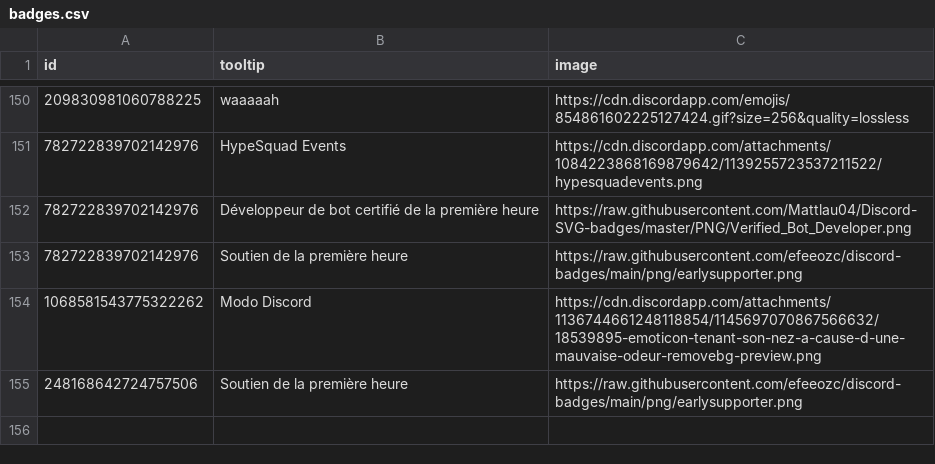
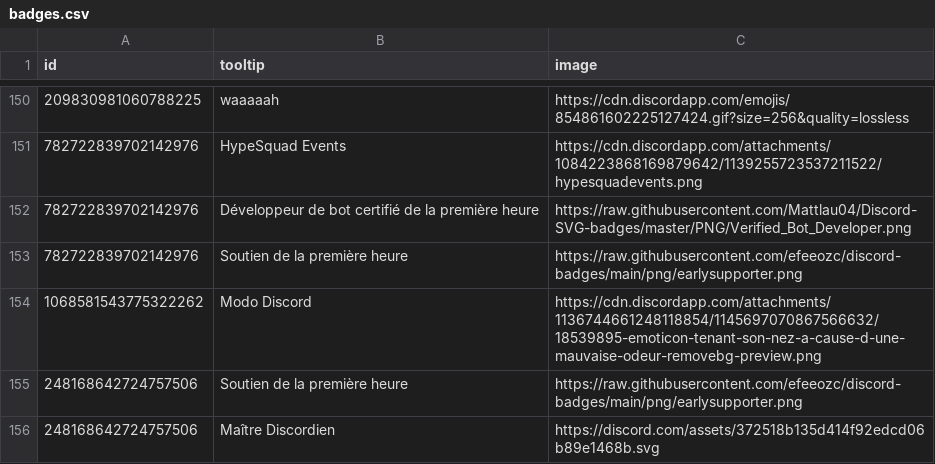
Before and after one commit to Sutoreitsoh/crackbadge-vencord, a CSV file: badges.csv, drawn as a sheet; only a part is shown, gaps mark what is left out; the diff names each change by its address in the sheet, - before the commit and + after, or states it on an @@ line.

Commit message:
Update badges.csv

```diff
--- a/badges.csv
+++ b/badges.csv
+row 156: 248168642724757506 | Maître Discordien | https://discord.com/assets/372518b135d414f92edcd06b89e1468b.svg
```
